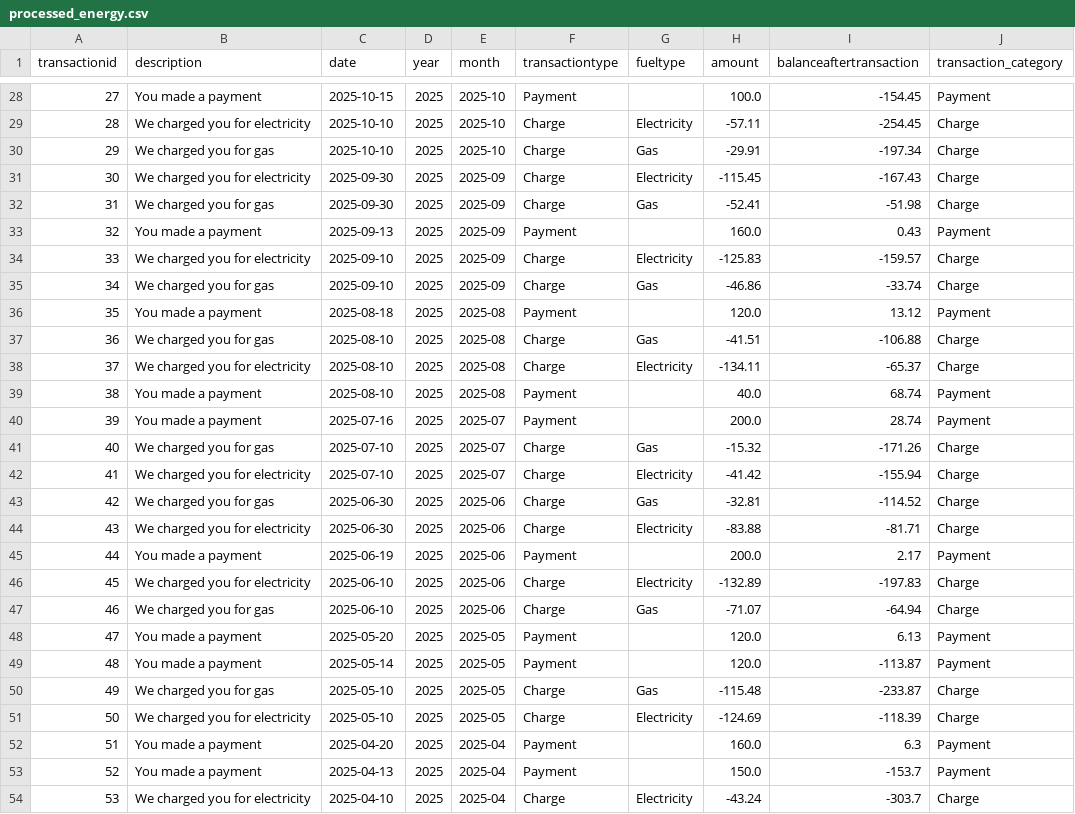
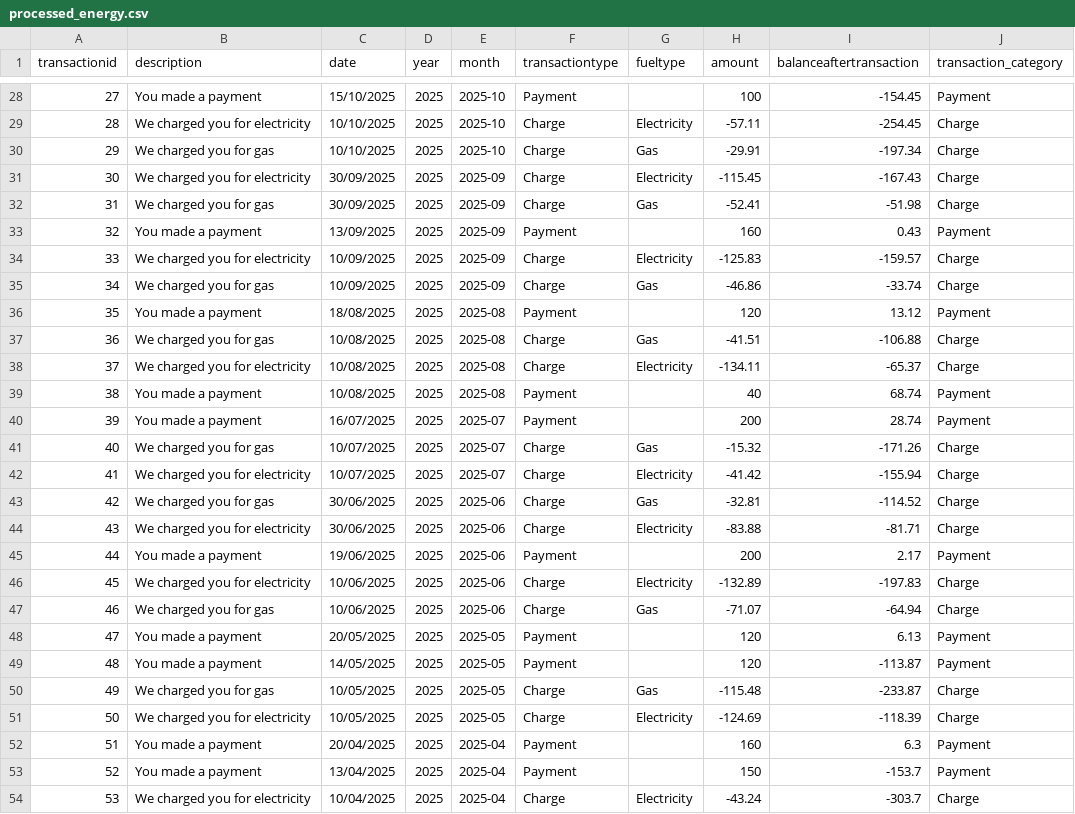
Before and after one commit to jacam666/energy-analytics-pipeline, a CSV file: data/processed_energy.csv, drawn as a sheet; only a part is shown, gaps mark what is left out; the diff covers the shown part only.

```diff
--- a/data/processed_energy.csv
+++ b/data/processed_energy.csv
@@ -28,27 +28,27 @@ transactionid,description,date,year,month,transactiontype,fueltype,amount,balanc
-27,You made a payment,2025-10-15,2025,2025-10,Payment,,100.0,-154.45,Payment
-28,We charged you for electricity,2025-10-10,2025,2025-10,Charge,Electricity,-57.11,-254.45,Charge
-29,We charged you for gas,2025-10-10,2025,2025-10,Charge,Gas,-29.91,-197.34,Charge
-30,We charged you for electricity,2025-09-30,2025,2025-09,Charge,Electricity,-115.45,-167.43,Charge
-31,We charged you for gas,2025-09-30,2025,2025-09,Charge,Gas,-52.41,-51.98,Charge
-32,You made a payment,2025-09-13,2025,2025-09,Payment,,160.0,0.43,Payment
-33,We charged you for electricity,2025-09-10,2025,2025-09,Charge,Electricity,-125.83,-159.57,Charge
-34,We charged you for gas,2025-09-10,2025,2025-09,Charge,Gas,-46.86,-33.74,Charge
-35,You made a payment,2025-08-18,2025,2025-08,Payment,,120.0,13.12,Payment
-36,We charged you for gas,2025-08-10,2025,2025-08,Charge,Gas,-41.51,-106.88,Charge
-37,We charged you for electricity,2025-08-10,2025,2025-08,Charge,Electricity,-134.11,-65.37,Charge
-38,You made a payment,2025-08-10,2025,2025-08,Payment,,40.0,68.74,Payment
-39,You made a payment,2025-07-16,2025,2025-07,Payment,,200.0,28.74,Payment
-40,We charged you for gas,2025-07-10,2025,2025-07,Charge,Gas,-15.32,-171.26,Charge
-41,We charged you for electricity,2025-07-10,2025,2025-07,Charge,Electricity,-41.42,-155.94,Charge
-42,We charged you for gas,2025-06-30,2025,2025-06,Charge,Gas,-32.81,-114.52,Charge
-43,We charged you for electricity,2025-06-30,2025,2025-06,Charge,Electricity,-83.88,-81.71,Charge
-44,You made a payment,2025-06-19,2025,2025-06,Payment,,200.0,2.17,Payment
-45,We charged you for electricity,2025-06-10,2025,2025-06,Charge,Electricity,-132.89,-197.83,Charge
-46,We charged you for gas,2025-06-10,2025,2025-06,Charge,Gas,-71.07,-64.94,Charge
-47,You made a payment,2025-05-20,2025,2025-05,Payment,,120.0,6.13,Payment
-48,You made a payment,2025-05-14,2025,2025-05,Payment,,120.0,-113.87,Payment
-49,We charged you for gas,2025-05-10,2025,2025-05,Charge,Gas,-115.48,-233.87,Charge
-50,We charged you for electricity,2025-05-10,2025,2025-05,Charge,Electricity,-124.69,-118.39,Charge
-51,You made a payment,2025-04-20,2025,2025-04,Payment,,160.0,6.3,Payment
-52,You made a payment,2025-04-13,2025,2025-04,Payment,,150.0,-153.7,Payment
-53,We charged you for electricity,2025-04-10,2025,2025-04,Charge,Electricity,-43.24,-303.7,Charge
+27,You made a payment,15/10/2025,2025,2025-10,Payment,,100,-154.45,Payment
+28,We charged you for electricity,10/10/2025,2025,2025-10,Charge,Electricity,-57.11,-254.45,Charge
+29,We charged you for gas,10/10/2025,2025,2025-10,Charge,Gas,-29.91,-197.34,Charge
+30,We charged you for electricity,30/09/2025,2025,2025-09,Charge,Electricity,-115.45,-167.43,Charge
+31,We charged you for gas,30/09/2025,2025,2025-09,Charge,Gas,-52.41,-51.98,Charge
+32,You made a payment,13/09/2025,2025,2025-09,Payment,,160,0.43,Payment
+33,We charged you for electricity,10/09/2025,2025,2025-09,Charge,Electricity,-125.83,-159.57,Charge
+34,We charged you for gas,10/09/2025,2025,2025-09,Charge,Gas,-46.86,-33.74,Charge
+35,You made a payment,18/08/2025,2025,2025-08,Payment,,120,13.12,Payment
+36,We charged you for gas,10/08/2025,2025,2025-08,Charge,Gas,-41.51,-106.88,Charge
+37,We charged you for electricity,10/08/2025,2025,2025-08,Charge,Electricity,-134.11,-65.37,Charge
+38,You made a payment,10/08/2025,2025,2025-08,Payment,,40,68.74,Payment
+39,You made a payment,16/07/2025,2025,2025-07,Payment,,200,28.74,Payment
+40,We charged you for gas,10/07/2025,2025,2025-07,Charge,Gas,-15.32,-171.26,Charge
+41,We charged you for electricity,10/07/2025,2025,2025-07,Charge,Electricity,-41.42,-155.94,Charge
+42,We charged you for gas,30/06/2025,2025,2025-06,Charge,Gas,-32.81,-114.52,Charge
+43,We charged you for electricity,30/06/2025,2025,2025-06,Charge,Electricity,-83.88,-81.71,Charge
+44,You made a payment,19/06/2025,2025,2025-06,Payment,,200,2.17,Payment
+45,We charged you for electricity,10/06/2025,2025,2025-06,Charge,Electricity,-132.89,-197.83,Charge
+46,We charged you for gas,10/06/2025,2025,2025-06,Charge,Gas,-71.07,-64.94,Charge
+47,You made a payment,20/05/2025,2025,2025-05,Payment,,120,6.13,Payment
+48,You made a payment,14/05/2025,2025,2025-05,Payment,,120,-113.87,Payment
+49,We charged you for gas,10/05/2025,2025,2025-05,Charge,Gas,-115.48,-233.87,Charge
+50,We charged you for electricity,10/05/2025,2025,2025-05,Charge,Electricity,-124.69,-118.39,Charge
+51,You made a payment,20/04/2025,2025,2025-04,Payment,,160,6.3,Payment
+52,You made a payment,13/04/2025,2025,2025-04,Payment,,150,-153.7,Payment
+53,We charged you for electricity,10/04/2025,2025,2025-04,Charge,Electricity,-43.24,-303.7,Charge
```
Also changed, not shown: 129 edited cells elsewhere in this file, 2 other files.
